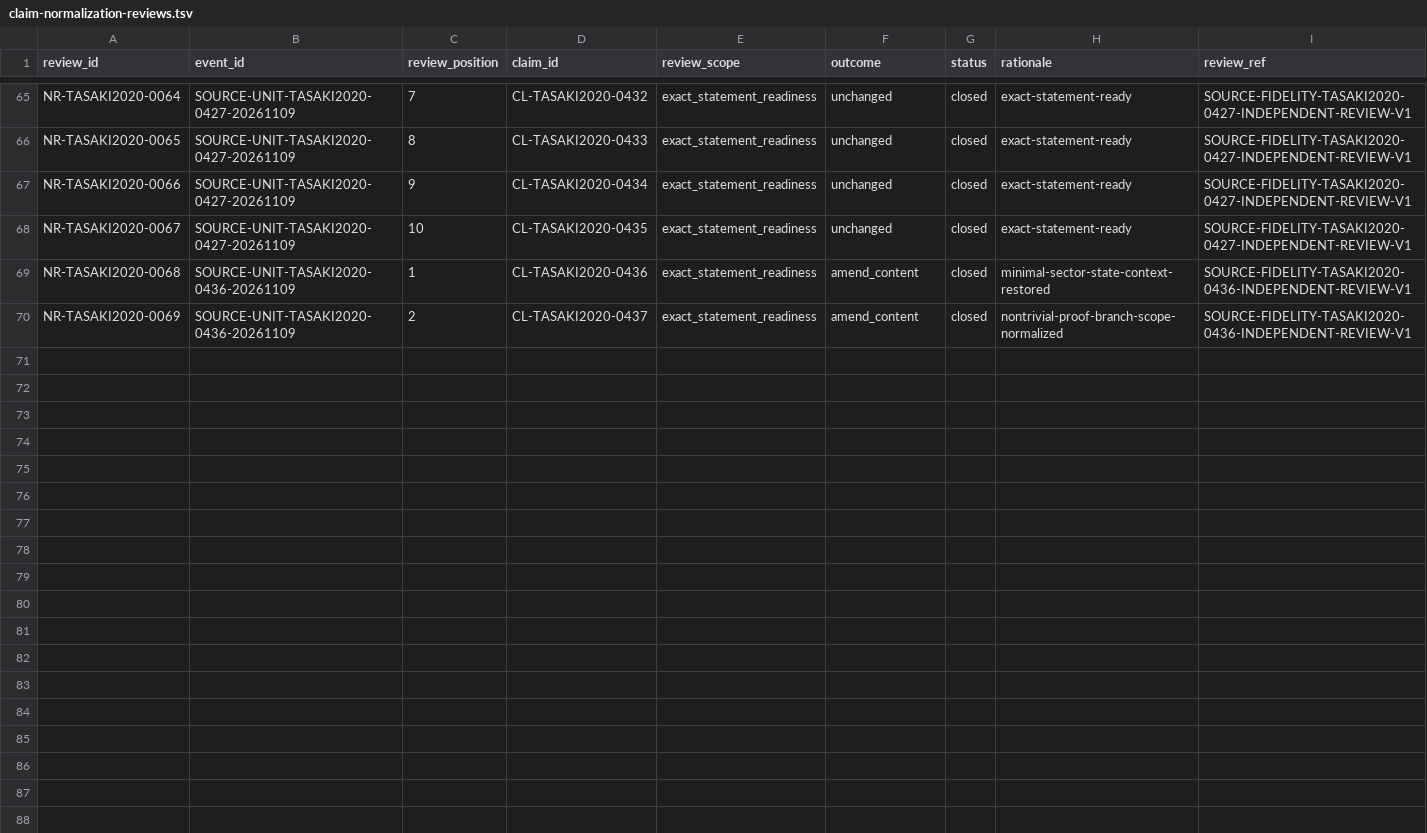
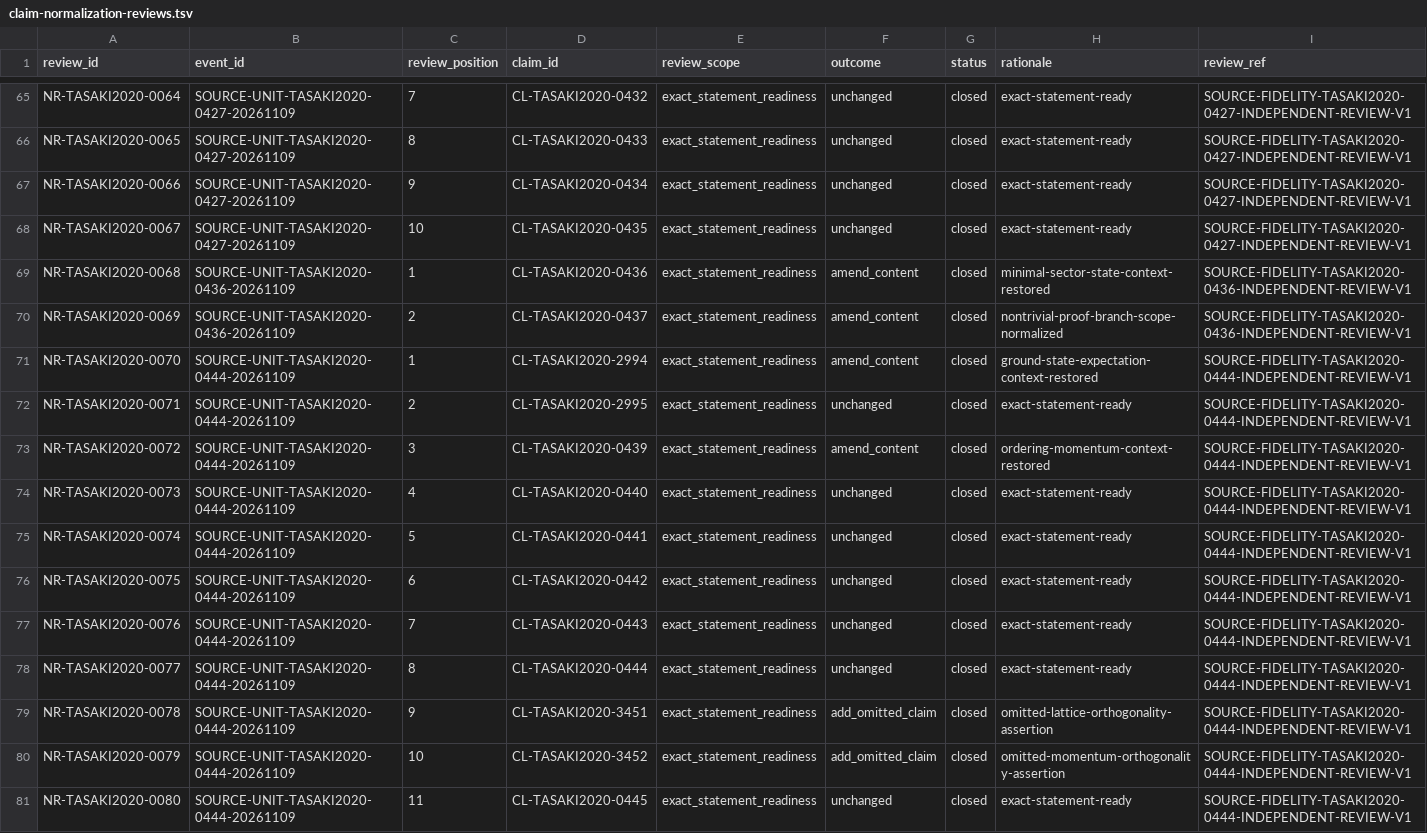
Before and after one commit to phasetr/lattice-system, a TSV file: registry/claim-normalization-reviews.tsv, drawn as a sheet; only a part is shown, gaps mark what is left out.

Commit message:
Restore infrared-bound setup context and omitted footnote claims

```diff
--- a/registry/claim-normalization-reviews.tsv
+++ b/registry/claim-normalization-reviews.tsv
@@ -70 +70,12 @@ NR-TASAKI2020-0068	SOURCE-UNIT-TASAKI2020-0436-20261109	1	CL-TASAKI2020-0436	exa
 NR-TASAKI2020-0069	SOURCE-UNIT-TASAKI2020-0436-20261109	2	CL-TASAKI2020-0437	exact_statement_readiness	amend_content	closed	nontrivial-proof-branch-scope-normalized	SOURCE-FIDELITY-TASAKI2020-0436-INDEPENDENT-REVIEW-V1
+NR-TASAKI2020-0070	SOURCE-UNIT-TASAKI2020-0444-20261109	1	CL-TASAKI2020-2994	exact_statement_readiness	amend_content	closed	ground-state-expectation-context-restored	SOURCE-FIDELITY-TASAKI2020-0444-INDEPENDENT-REVIEW-V1
+NR-TASAKI2020-0071	SOURCE-UNIT-TASAKI2020-0444-20261109	2	CL-TASAKI2020-2995	exact_statement_readiness	unchanged	closed	exact-statement-ready	SOURCE-FIDELITY-TASAKI2020-0444-INDEPENDENT-REVIEW-V1
+NR-TASAKI2020-0072	SOURCE-UNIT-TASAKI2020-0444-20261109	3	CL-TASAKI2020-0439	exact_statement_readiness	amend_content	closed	ordering-momentum-context-restored	SOURCE-FIDELITY-TASAKI2020-0444-INDEPENDENT-REVIEW-V1
+NR-TASAKI2020-0073	SOURCE-UNIT-TASAKI2020-0444-20261109	4	CL-TASAKI2020-0440	exact_statement_readiness	unchanged	closed	exact-statement-ready	SOURCE-FIDELITY-TASAKI2020-0444-INDEPENDENT-REVIEW-V1
+NR-TASAKI2020-0074	SOURCE-UNIT-TASAKI2020-0444-20261109	5	CL-TASAKI2020-0441	exact_statement_readiness	unchanged	closed	exact-statement-ready	SOURCE-FIDELITY-TASAKI2020-0444-INDEPENDENT-REVIEW-V1
+NR-TASAKI2020-0075	SOURCE-UNIT-TASAKI2020-0444-20261109	6	CL-TASAKI2020-0442	exact_statement_readiness	unchanged	closed	exact-statement-ready	SOURCE-FIDELITY-TASAKI2020-0444-INDEPENDENT-REVIEW-V1
+NR-TASAKI2020-0076	SOURCE-UNIT-TASAKI2020-0444-20261109	7	CL-TASAKI2020-0443	exact_statement_readiness	unchanged	closed	exact-statement-ready	SOURCE-FIDELITY-TASAKI2020-0444-INDEPENDENT-REVIEW-V1
+NR-TASAKI2020-0077	SOURCE-UNIT-TASAKI2020-0444-20261109	8	CL-TASAKI2020-0444	exact_statement_readiness	unchanged	closed	exact-statement-ready	SOURCE-FIDELITY-TASAKI2020-0444-INDEPENDENT-REVIEW-V1
+NR-TASAKI2020-0078	SOURCE-UNIT-TASAKI2020-0444-20261109	9	CL-TASAKI2020-3451	exact_statement_readiness	add_omitted_claim	closed	omitted-lattice-orthogonality-assertion	SOURCE-FIDELITY-TASAKI2020-0444-INDEPENDENT-REVIEW-V1
+NR-TASAKI2020-0079	SOURCE-UNIT-TASAKI2020-0444-20261109	10	CL-TASAKI2020-3452	exact_statement_readiness	add_omitted_claim	closed	omitted-momentum-orthogonality-assertion	SOURCE-FIDELITY-TASAKI2020-0444-INDEPENDENT-REVIEW-V1
+NR-TASAKI2020-0080	SOURCE-UNIT-TASAKI2020-0444-20261109	11	CL-TASAKI2020-0445	exact_statement_readiness	unchanged	closed	exact-statement-ready	SOURCE-FIDELITY-TASAKI2020-0444-INDEPENDENT-REVIEW-V1
```
Also changed, not shown: registry/claim-content-amendments.tsv, registry/claim-corrections.tsv, 15 other files.
